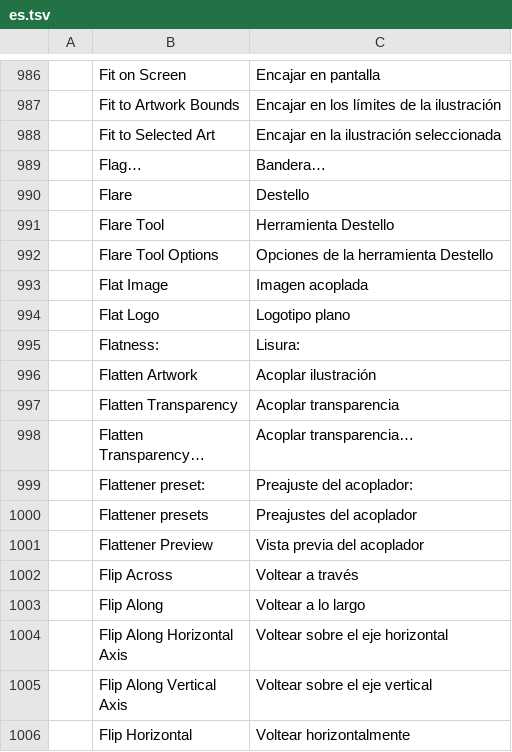
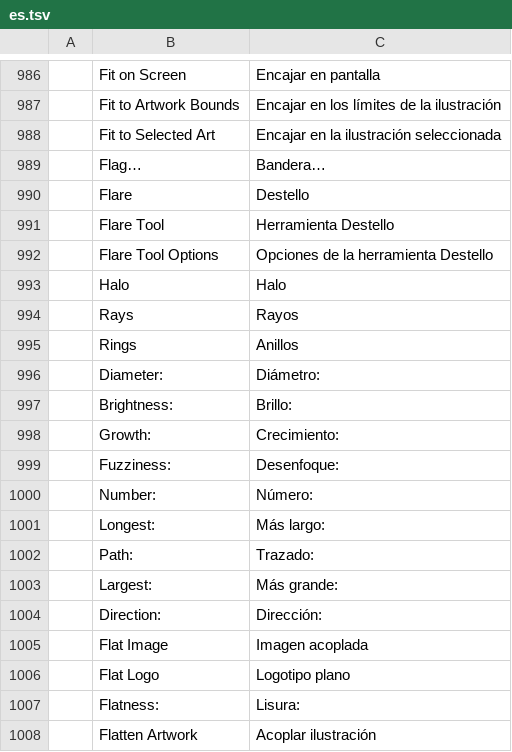
Before and after one commit to Fin3t/vectorcraft, a TSV file: crates/ui-egui/src/i18n/es.tsv, drawn as a sheet; only a part is shown, gaps mark what is left out; the shorter side is filled out with more unchanged rows; the diff names each change by its address in the sheet, - before the commit and + after, or states it on an @@ line.

```diff
--- a/crates/ui-egui/src/i18n/es.tsv
+++ b/crates/ui-egui/src/i18n/es.tsv
+row 993:  | Halo | Halo
+row 994:  | Rays | Rayos
+row 995:  | Rings | Anillos
+row 996:  | Diameter: | Diámetro:
+row 997:  | Brightness: | Brillo:
+row 998:  | Growth: | Crecimiento:
+row 999:  | Fuzziness: | Desenfoque:
+row 1000:  | Number: | Número:
+row 1001:  | Longest: | Más largo:
+row 1002:  | Path: | Trazado:
+row 1003:  | Largest: | Más grande:
+row 1004:  | Direction: | Dirección:
```
Also changed, not shown: crates/ui-egui/src/i18n/fr.tsv, crates/ui-egui/src/i18n/it.tsv, 14 other files.
